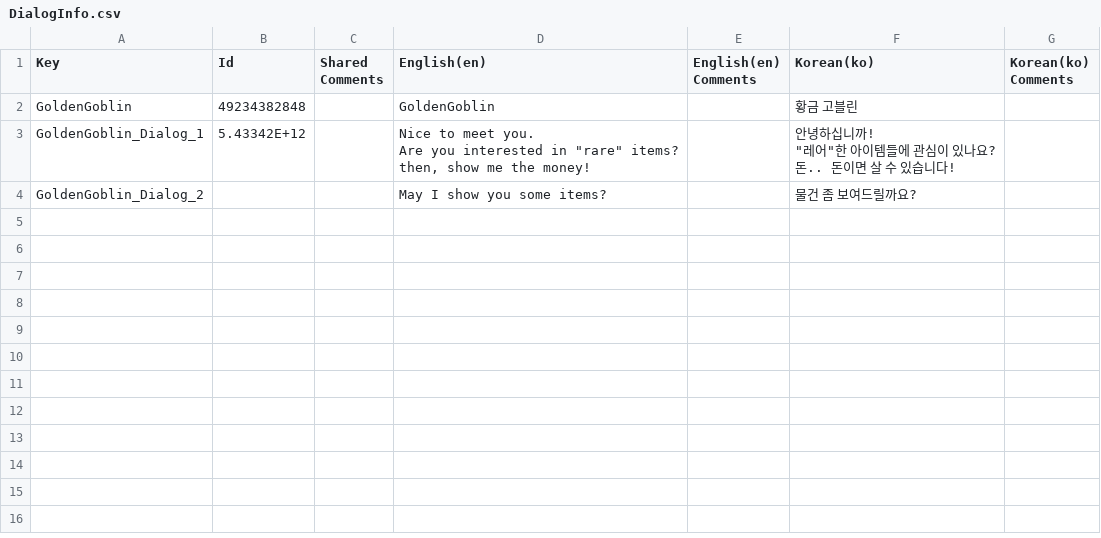
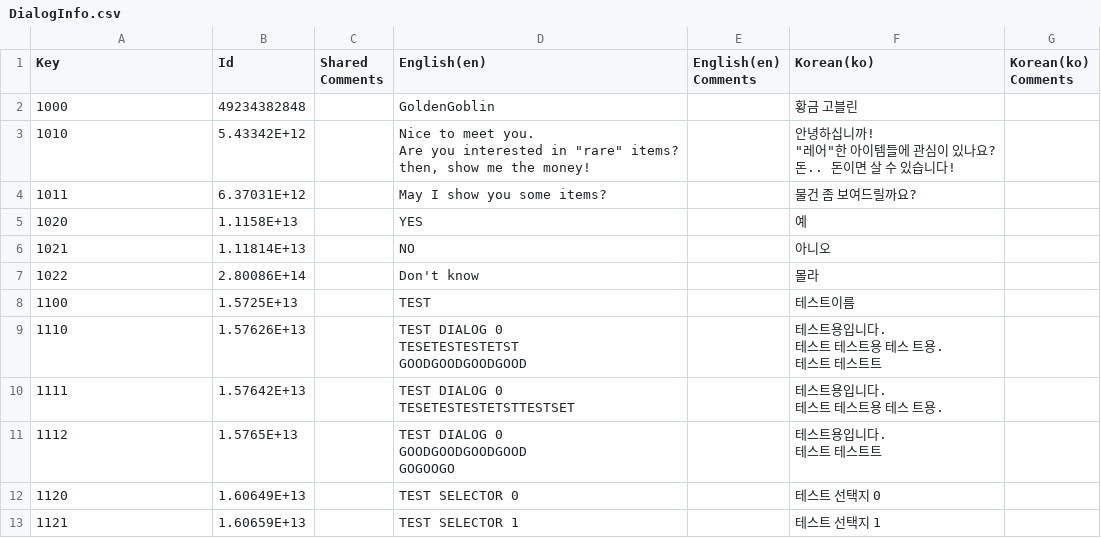
Before and after one commit to qweasfjbv/Dungeon, a CSV file: Assets/Resources/Language/DialogInfo.csv, drawn as a sheet.

Commit message:
refactor: localization refactor
dialog table과actor table 분리
cardInfoTable만들어서 카드도 localization

```diff
--- a/Assets/Resources/Language/DialogInfo.csv
+++ b/Assets/Resources/Language/DialogInfo.csv
@@ -1,8 +1,26 @@
 Key,Id,Shared Comments,English(en),English(en) Comments,Korean(ko),Korean(ko) Comments
-GoldenGoblin,49234382848,,GoldenGoblin,,황금 고블린,
-GoldenGoblin_Dialog_1,5.43342E+12,,"Nice to meet you.
-Are you interested in ""rare"" items?
-then, show me the money!",,"안녕하십니까!
-""레어""한 아이템들에 관심이 있나요?
-돈.. 돈이면 살 수 있습니다!",
-GoldenGoblin_Dialog_2,,,May I show you some items?,,물건 좀 보여드릴까요?,
+1000,49234382848,,GoldenGoblin,,황금 고블린,
+1010,5.43342E+12,,"Nice to meet you.
+Are you interested in ""rare"" items?
+then, show me the money!",,"안녕하십니까!
+""레어""한 아이템들에 관심이 있나요?
+돈.. 돈이면 살 수 있습니다!",
+1011,6.37031E+12,,May I show you some items?,,물건 좀 보여드릴까요?,
+1020,1.1158E+13,,YES,,예,
+1021,1.11814E+13,,NO,,아니오,
+1022,2.80086E+14,,Don't know,,몰라,
+1100,1.5725E+13,,TEST,,테스트이름,
+1110,1.57626E+13,,"TEST DIALOG 0
+TESETESTESTETST
+GOODGOODGOODGOOD",,"테스트용입니다.
+테스트 테스트용 테스 트용.
+테스트 테스트트",
+1111,1.57642E+13,,"TEST DIALOG 0
+TESETESTESTETSTTESTSET",,"테스트용입니다.
+테스트 테스트용 테스 트용.",
+1112,1.5765E+13,,"TEST DIALOG 0
+GOODGOODGOODGOOD
+GOGOOGO",,"테스트용입니다.
+테스트 테스트트",
+1120,1.60649E+13,,TEST SELECTOR 0,,테스트 선택지 0,
+1121,1.60659E+13,,TEST SELECTOR 1,,테스트 선택지 1,
```
Also changed, not shown: 42 other files.
